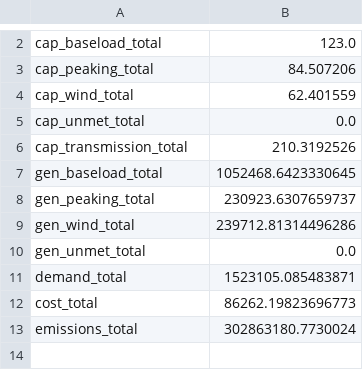
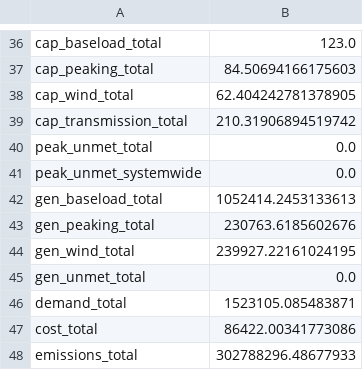
Before and after one commit to ahilbers/renewable_test_PSMs, a CSV file: benchmarks/6_region_plan_integer_ramping_nounmet_2017-01.csv, drawn as a sheet; only a part is shown, gaps mark what is left out; the diff covers the shown part only.

```diff
--- a/benchmarks/6_region_plan_integer_ramping_nounmet_2017-01.csv
+++ b/benchmarks/6_region_plan_integer_ramping_nounmet_2017-01.csv
@@ -2,12 +36,13 @@
 cap_baseload_total,123.0
-cap_peaking_total,84.507206
-cap_wind_total,62.401559
-cap_unmet_total,0.0
-cap_transmission_total,210.3192526
-gen_baseload_total,1052468.6423330645
-gen_peaking_total,230923.6307659737
-gen_wind_total,239712.81314496286
+cap_peaking_total,84.50694166175603
+cap_wind_total,62.404242781378905
+cap_transmission_total,210.31906894519742
+peak_unmet_total,0.0
+peak_unmet_systemwide,0.0
+gen_baseload_total,1052414.2453133613
+gen_peaking_total,230763.6185602676
+gen_wind_total,239927.22161024195
 gen_unmet_total,0.0
 demand_total,1523105.085483871
-cost_total,86262.19823696773
-emissions_total,302863180.7730024
+cost_total,86422.00341773086
+emissions_total,302788296.48677933
```
Also changed, not shown: 34 added rows elsewhere in this file, benchmarks/6_region_operate_continuous_unmet_2017-01.csv, benchmarks/6_region_operate_integer_ramping_unmet_2017-01.csv, 15 other files.
